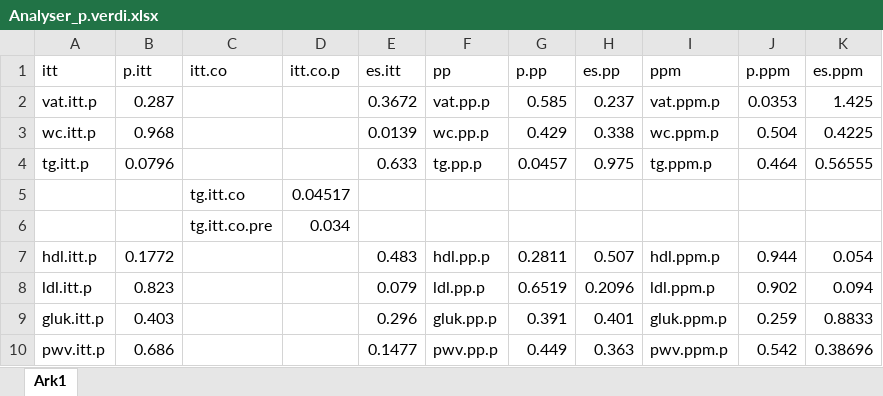
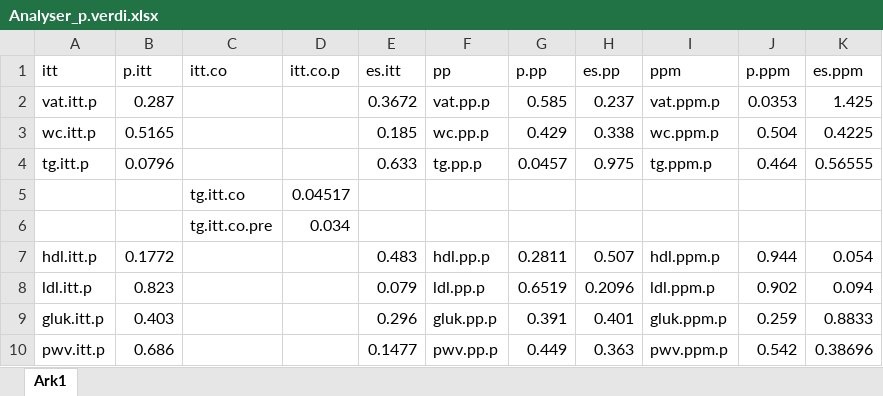
Before and after one commit to PernilleBr/Masteroppgave, an Excel workbook: Gjeldene_analyser/Analyser_p.verdi.xlsx, sheet Ark1, drawn as a sheet; values as stored, in another font and other column widths than the file's, no borders; the diff names each change by its address in the sheet, - before the commit and + after, or states it on an @@ line.

```diff
--- a/Gjeldene_analyser/Analyser_p.verdi.xlsx (sheet Ark1)
+++ b/Gjeldene_analyser/Analyser_p.verdi.xlsx (sheet Ark1)
-B3 (p.itt): 0.968
+B3 (p.itt): 0.5165
-E3 (es.itt): 0.0139
+E3 (es.itt): 0.185
```
Also changed, not shown: Gjeldene_analyser/Resultatskjema_ITT.xlsx, 41 other files.
